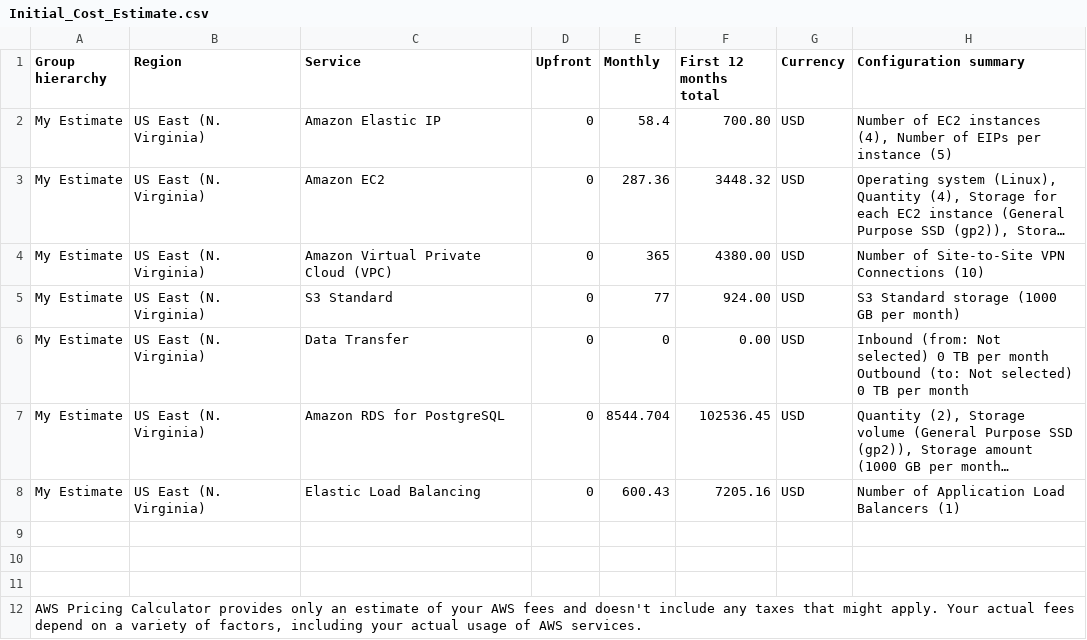
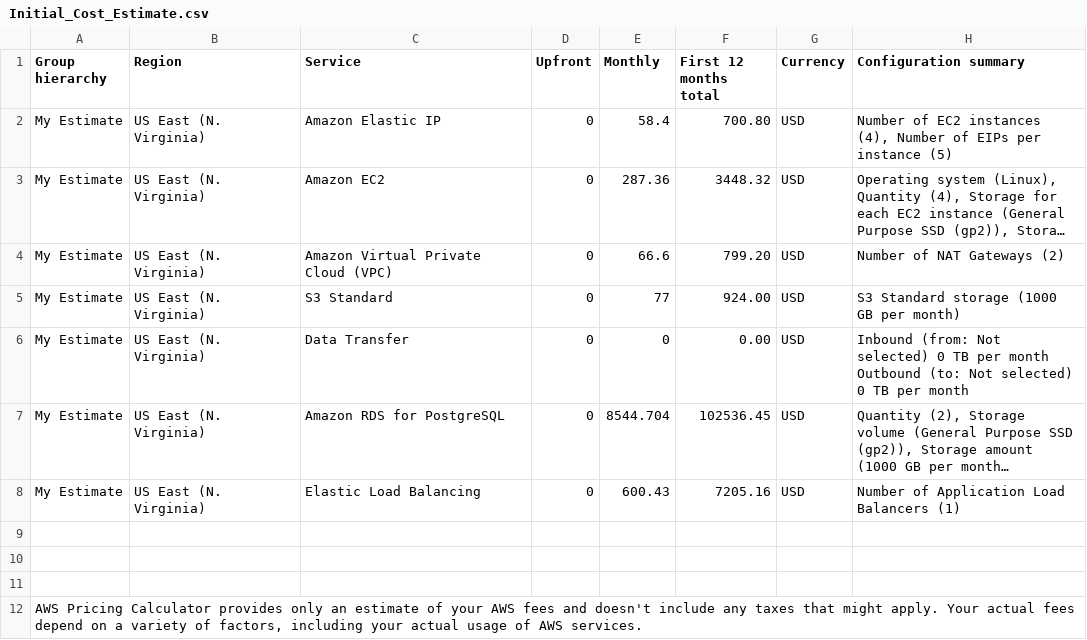
Before and after one commit to indraneelray/CloudArchitectNonodegree, a CSV file: Initial_Cost_Estimate.csv, drawn as a sheet; long unchanged cells end in …; the diff names each change by its address in the sheet, - before the commit and + after, or states it on an @@ line.

Commit message:
Add files via upload

```diff
--- a/Initial_Cost_Estimate.csv
+++ b/Initial_Cost_Estimate.csv
-E4 (Monthly): 365
+E4 (Monthly): 66.6
-F4 (First 12 months total): 4380.00
+F4 (First 12 months total): 799.20
-H4 (Configuration summary): Number of Site-to-Site VPN Connections (10)
+H4 (Configuration summary): Number of NAT Gateways (2)
```
